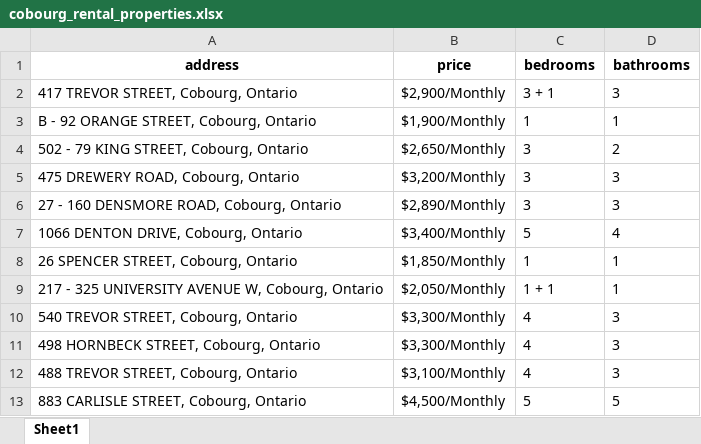
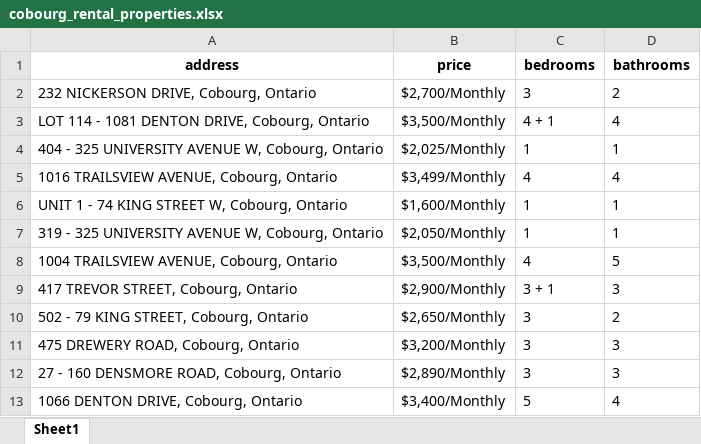
Before and after one commit to atmiya-p/rental-property-scraper, an Excel workbook: cobourg_rental_properties.xlsx, sheet Sheet1, drawn as a sheet; values as stored, in another font and other column widths than the file's, no borders; removed rows and columns are numbered as before the commit, all else as after; the diff names each change by its address in the sheet, - before the commit and + after, or states it on an @@ line.

```diff
--- a/cobourg_rental_properties.xlsx (sheet Sheet1)
+++ b/cobourg_rental_properties.xlsx (sheet Sheet1)
+row 2: 232 NICKERSON DRIVE, Cobourg, Ontario | $2,700/Monthly | 3 | 2
+row 3: LOT 114 - 1081 DENTON DRIVE, Cobourg, Ontario | $3,500/Monthly | 4 + 1 | 4
+row 4: 404 - 325 UNIVERSITY AVENUE W, Cobourg, Ontario | $2,025/Monthly | 1 | 1
+row 5: 1016 TRAILSVIEW AVENUE, Cobourg, Ontario | $3,499/Monthly | 4 | 4
+row 6: UNIT 1 - 74 KING STREET W, Cobourg, Ontario | $1,600/Monthly | 1 | 1
+row 7: 319 - 325 UNIVERSITY AVENUE W, Cobourg, Ontario | $2,050/Monthly | 1 | 1
+row 8: 1004 TRAILSVIEW AVENUE, Cobourg, Ontario | $3,500/Monthly | 4 | 5
-row 3: B - 92 ORANGE STREET, Cobourg, Ontario | $1,900/Monthly | 1 | 1
-row 8: 26 SPENCER STREET, Cobourg, Ontario | $1,850/Monthly | 1 | 1
-row 9: 217 - 325 UNIVERSITY AVENUE W, Cobourg, Ontario | $2,050/Monthly | 1 + 1 | 1
-row 10: 540 TREVOR STREET, Cobourg, Ontario | $3,300/Monthly | 4 | 3
-row 11: 498 HORNBECK STREET, Cobourg, Ontario | $3,300/Monthly | 4 | 3
-row 12: 488 TREVOR STREET, Cobourg, Ontario | $3,100/Monthly | 4 | 3
-row 13: 883 CARLISLE STREET, Cobourg, Ontario | $4,500/Monthly | 5 | 5
```
Also changed, not shown: 1 other file.
